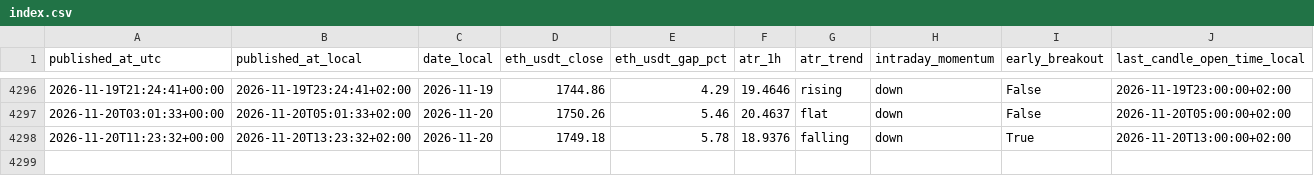
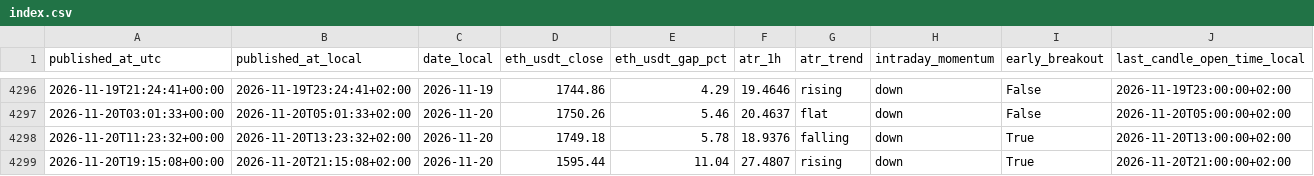
Before and after one commit to myslostelfgaming-collab/crypto-deployment-signal, a CSV file: data/history/index.csv, drawn as a sheet; only a part is shown, gaps mark what is left out; rows hold the shown columns only; the diff names each change by its address in the sheet, - before the commit and + after, or states it on an @@ line.

```diff
--- a/data/history/index.csv
+++ b/data/history/index.csv
+row 4299: 2026-11-20T19:15:08+00:00 | 2026-11-20T21:15:08+02:00 | 2026-11-20 | 1595.44 | 11.04 | 27.4807 | rising | down | True | 2026-11-20T21:00:00+02:00
```
Also changed, not shown: data/luno/luno_price_proxy_history_v1.csv, data/luno/luno_shadow_entries_v1.csv, 29 other files.
